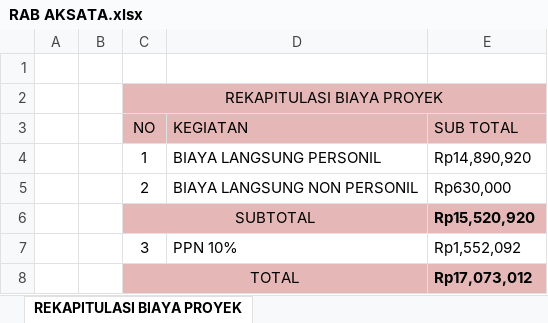
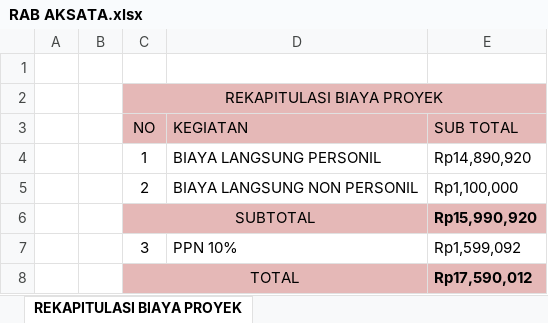
Before and after one commit to Nadeaajeng/Aksata-Project, an Excel workbook: RAB AKSATA.xlsx, sheet REKAPITULASI BIAYA PROYEK, drawn as a sheet; values as stored, in another font and other column widths than the file's, no borders; the diff names each change by its address in the sheet, - before the commit and + after, or states it on an @@ line.

```diff
--- a/RAB AKSATA.xlsx (sheet REKAPITULASI BIAYA PROYEK)
+++ b/RAB AKSATA.xlsx (sheet REKAPITULASI BIAYA PROYEK)
-E5 (SUB TOTAL): Rp630,000
+E5 (SUB TOTAL): Rp1,100,000
-E6 (SUB TOTAL): Rp15,520,920
+E6 (SUB TOTAL): Rp15,990,920
-E7 (SUB TOTAL): Rp1,552,092
+E7 (SUB TOTAL): Rp1,599,092
-E8 (SUB TOTAL): Rp17,073,012
+E8 (SUB TOTAL): Rp17,590,012
```
Also changed, not shown: sheet BIAYA LANGSUNG NON-PERSONIL.
